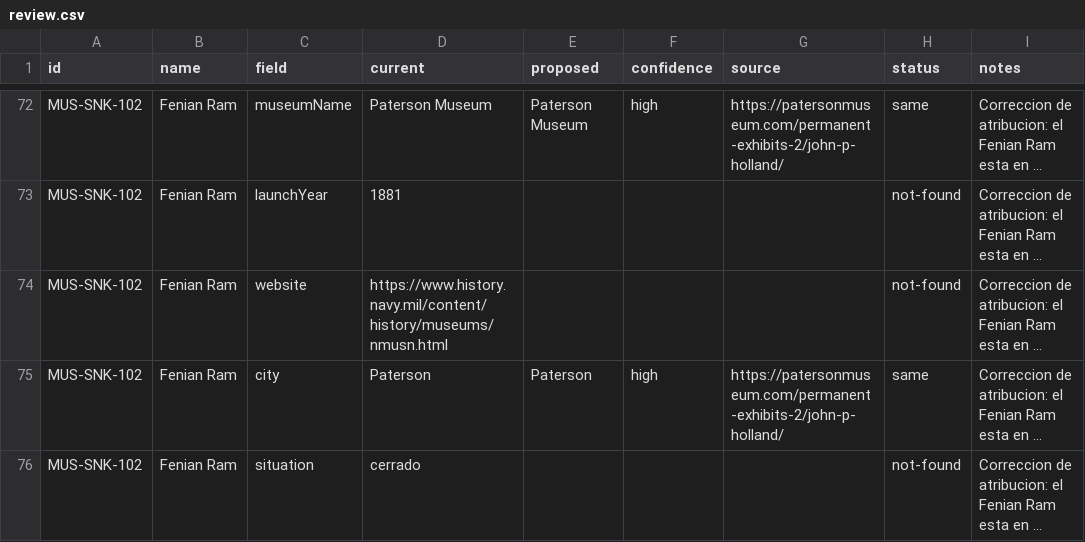
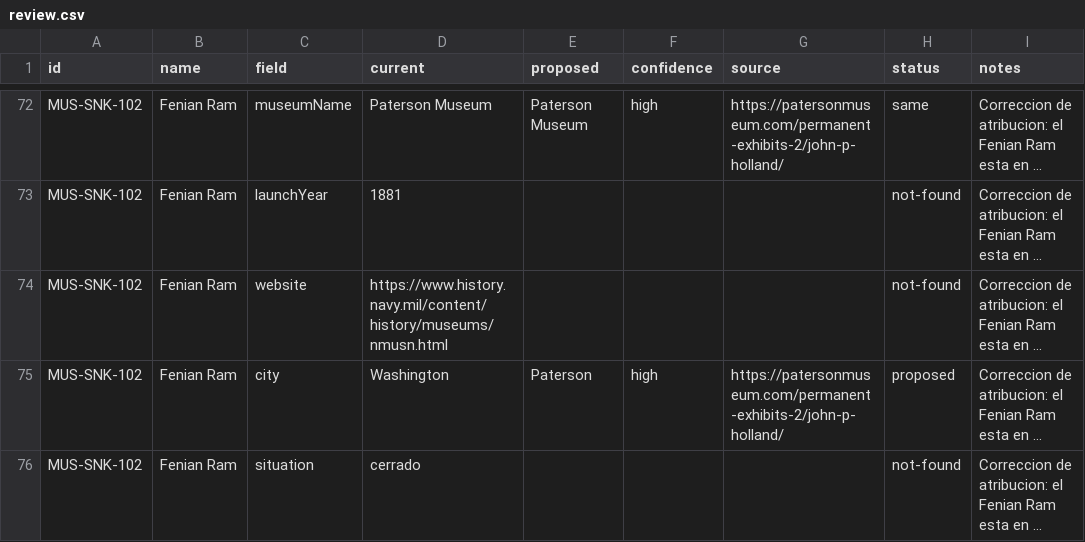
Before and after one commit to elsnorkelcom/international-submarine-academy-ui, a CSV file: research/review.csv, drawn as a sheet; only a part is shown, gaps mark what is left out; long unchanged cells end in …; the diff names each change by its address in the sheet, - before the commit and + after, or states it on an @@ line.

Commit message:
data: apply batch 2 museum corrections
Applies 51 sourced corrections for 10 museums, fixing eight wrong museum attributions and updating launch years, cities, websites and hull situations.

```diff
--- a/research/review.csv
+++ b/research/review.csv
-D75 (current): Paterson
+D75 (current): Washington
-H75 (status): same
+H75 (status): proposed
```
Also changed, not shown: 2 other files.
